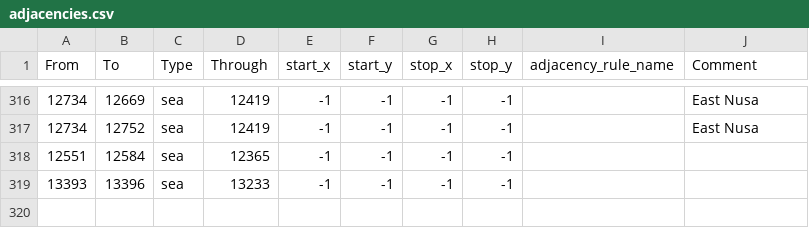
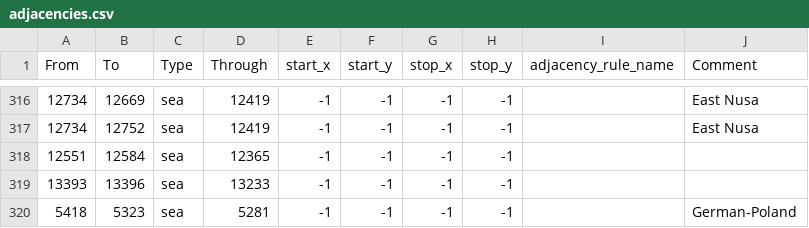
Before and after one commit to Hanntheccho/HOI4-Beyond-Earth, a CSV file: map/adjacencies.csv, drawn as a sheet; only a part is shown, gaps mark what is left out.

```diff
--- a/map/adjacencies.csv
+++ b/map/adjacencies.csv
@@ -319 +319,2 @@ From;To;Type;Through;start_x;start_y;stop_x;stop_y;adjacency_rule_name;Comment
 13393;13396;sea;13233;-1;-1;-1;-1;;
+5418;5323;sea;5281;-1;-1;-1;-1;;German-Poland
```
Also changed, not shown: 23 other files.
